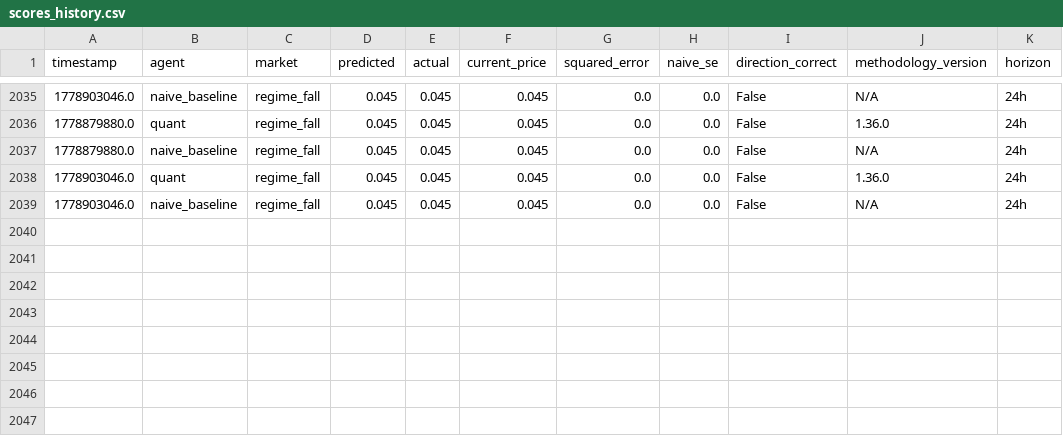
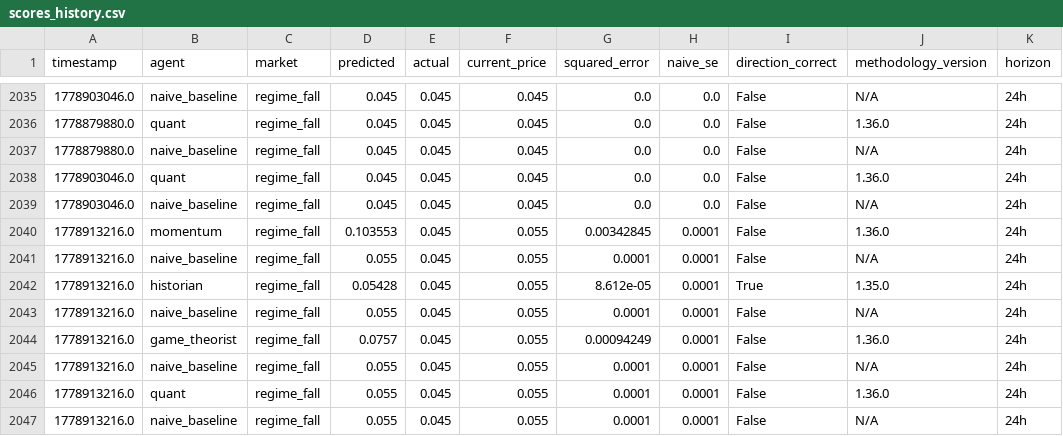
Before and after one commit to pairie-koh/Trading-Agents-on-Polymarket, a CSV file: data/scores_history.csv, drawn as a sheet; only a part is shown, gaps mark what is left out.

Commit message:
data: 2026-05-17T06:55:01Z

```diff
--- a/data/scores_history.csv
+++ b/data/scores_history.csv
@@ -2039 +2039,9 @@ timestamp,agent,market,predicted,actual,current_price,squared_error,naive_se,dir
 1778903046.0,naive_baseline,regime_fall,0.045,0.045,0.045,0.0,0.0,False,N/A,24h
+1778913216.0,momentum,regime_fall,0.103553,0.045,0.055,0.00342845,0.0001,False,1.36.0,24h
+1778913216.0,naive_baseline,regime_fall,0.055,0.045,0.055,0.0001,0.0001,False,N/A,24h
+1778913216.0,historian,regime_fall,0.05428,0.045,0.055,8.612e-05,0.0001,True,1.35.0,24h
+1778913216.0,naive_baseline,regime_fall,0.055,0.045,0.055,0.0001,0.0001,False,N/A,24h
+1778913216.0,game_theorist,regime_fall,0.0757,0.045,0.055,0.00094249,0.0001,False,1.36.0,24h
+1778913216.0,naive_baseline,regime_fall,0.055,0.045,0.055,0.0001,0.0001,False,N/A,24h
+1778913216.0,quant,regime_fall,0.055,0.045,0.055,0.0001,0.0001,False,1.36.0,24h
+1778913216.0,naive_baseline,regime_fall,0.055,0.045,0.055,0.0001,0.0001,False,N/A,24h
```
Also changed, not shown: 2 other files.
